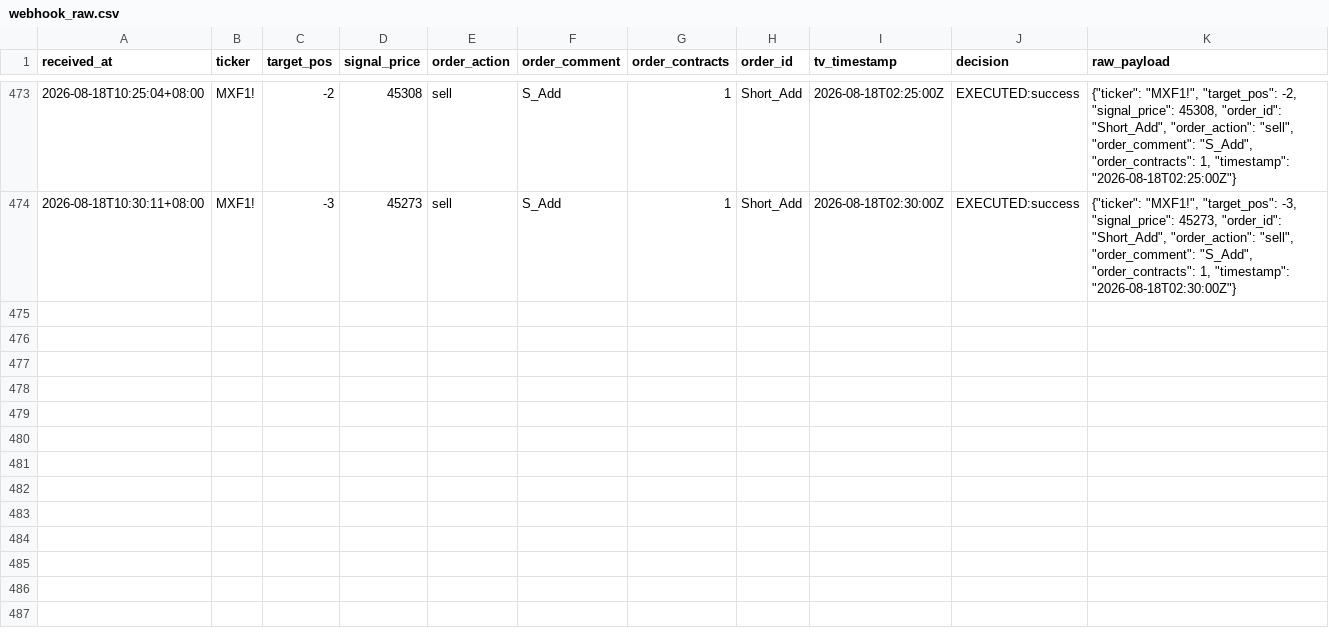
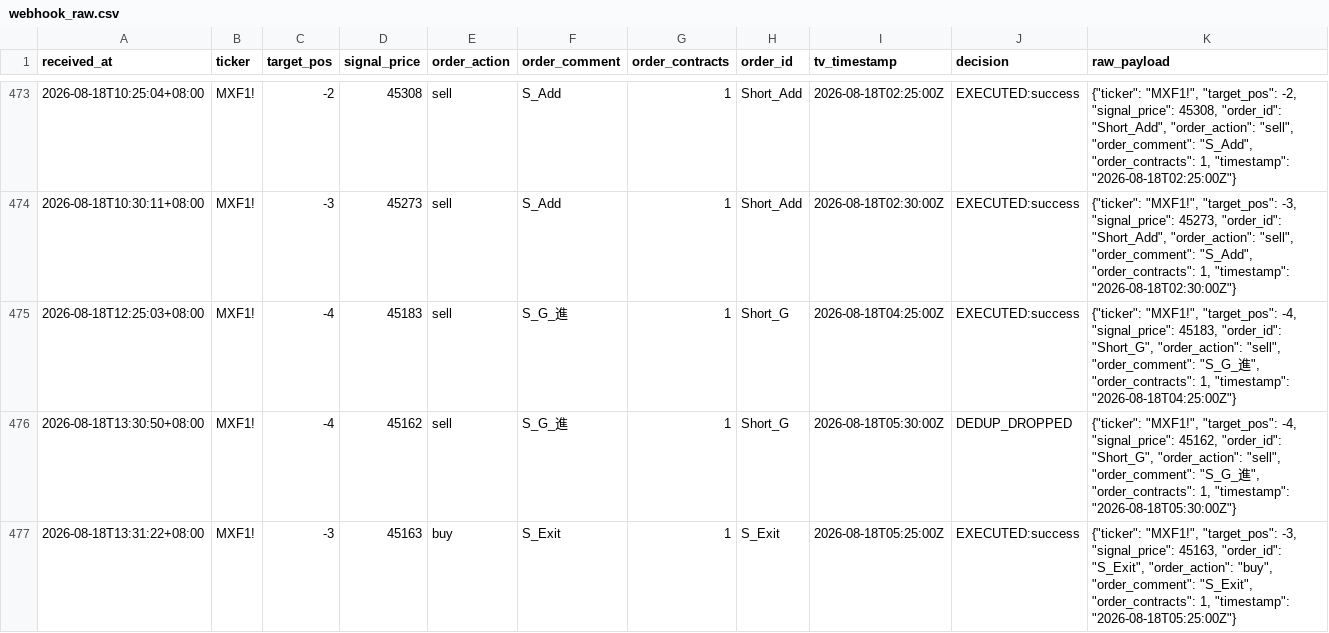
Before and after one commit to KevinYang515/trading-dashboard, a CSV file: logs/webhook_raw.csv, drawn as a sheet; only a part is shown, gaps mark what is left out; the diff names each change by its address in the sheet, - before the commit and + after, or states it on an @@ line.

```diff
--- a/logs/webhook_raw.csv
+++ b/logs/webhook_raw.csv
+row 475: 2026-08-18T12:25:03+08:00 | MXF1! | -4 | 45183 | sell | S_G_進 | 1 | Short_G | 2026-08-18T04:25:00Z | EXECUTED:success | {"ticker": "MXF1!", "target_pos": -4, "signal_price": 45183, "order_id": "Short_G", "order_action": "sell", "order_comment": "S_G_進", "order_contracts": 1, "timestamp": "2026-08-18T04:25:00Z"}
+row 476: 2026-08-18T13:30:50+08:00 | MXF1! | -4 | 45162 | sell | S_G_進 | 1 | Short_G | 2026-08-18T05:30:00Z | DEDUP_DROPPED | {"ticker": "MXF1!", "target_pos": -4, "signal_price": 45162, "order_id": "Short_G", "order_action": "sell", "order_comment": "S_G_進", "order_contracts": 1, "timestamp": "2026-08-18T05:30:00Z"}
+row 477: 2026-08-18T13:31:22+08:00 | MXF1! | -3 | 45163 | buy | S_Exit | 1 | S_Exit | 2026-08-18T05:25:00Z | EXECUTED:success | {"ticker": "MXF1!", "target_pos": -3, "signal_price": 45163, "order_id": "S_Exit", "order_action": "buy", "order_comment": "S_Exit", "order_contracts": 1, "timestamp": "2026-08-18T05:25:00Z"}
```
Also changed, not shown: logs/trade_records.csv.
